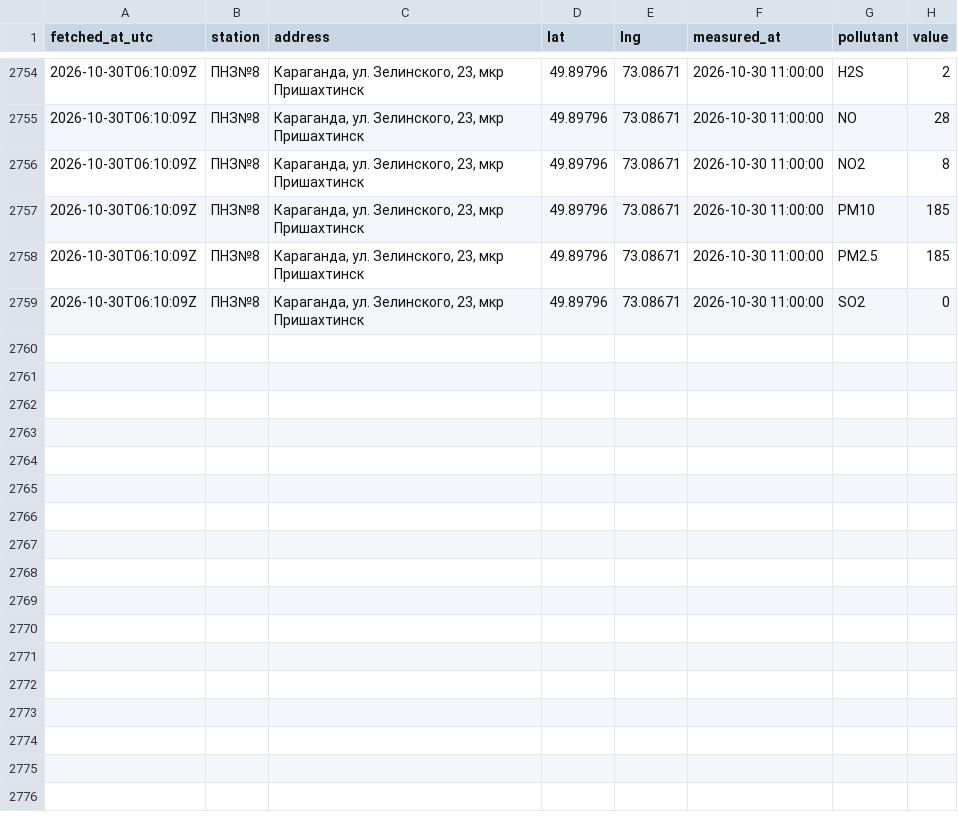
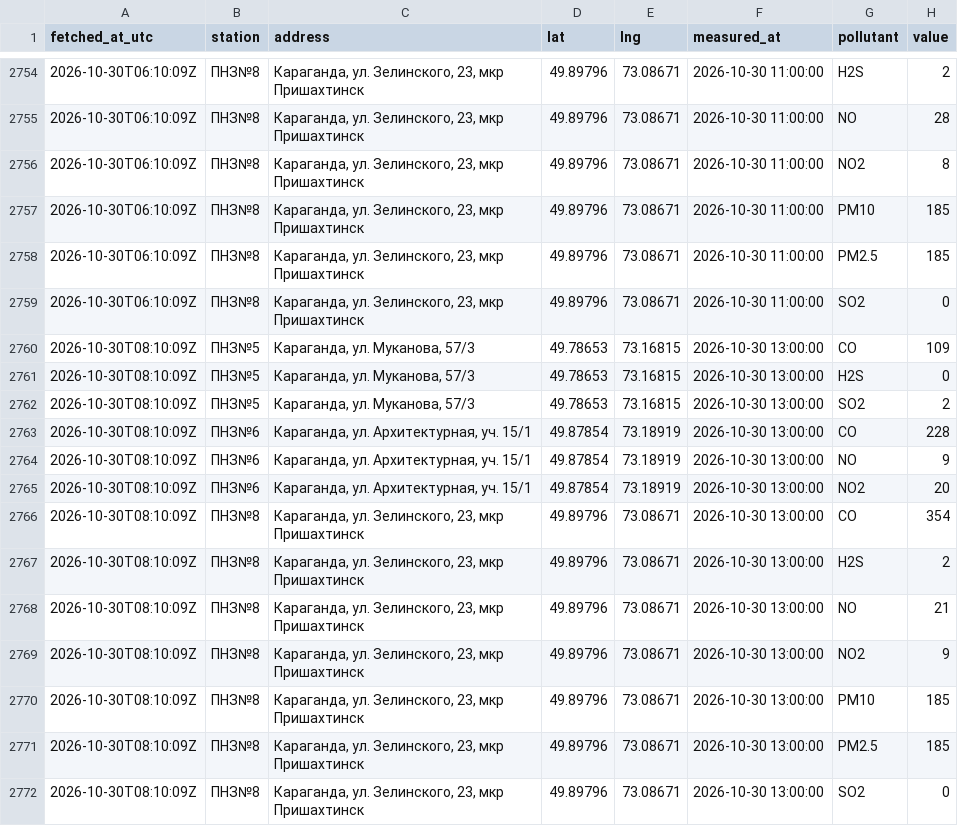
Before and after one commit to SanDav2011/atyrau-air, a CSV file: data/karaganda/stations.csv, drawn as a sheet; only a part is shown, gaps mark what is left out; the diff names each change by its address in the sheet, - before the commit and + after, or states it on an @@ line.

```diff
--- a/data/karaganda/stations.csv
+++ b/data/karaganda/stations.csv
+row 2760: 2026-10-30T08:10:09Z | ПНЗ№5 | Караганда, ул. Муканова, 57/3 | 49.78653 | 73.16815 | 2026-10-30 13:00:00 | CO | 109
+row 2761: 2026-10-30T08:10:09Z | ПНЗ№5 | Караганда, ул. Муканова, 57/3 | 49.78653 | 73.16815 | 2026-10-30 13:00:00 | H2S | 0
+row 2762: 2026-10-30T08:10:09Z | ПНЗ№5 | Караганда, ул. Муканова, 57/3 | 49.78653 | 73.16815 | 2026-10-30 13:00:00 | SO2 | 2
+row 2763: 2026-10-30T08:10:09Z | ПНЗ№6 | Караганда, ул. Архитектурная, уч. 15/1 | 49.87854 | 73.18919 | 2026-10-30 13:00:00 | CO | 228
+row 2764: 2026-10-30T08:10:09Z | ПНЗ№6 | Караганда, ул. Архитектурная, уч. 15/1 | 49.87854 | 73.18919 | 2026-10-30 13:00:00 | NO | 9
+row 2765: 2026-10-30T08:10:09Z | ПНЗ№6 | Караганда, ул. Архитектурная, уч. 15/1 | 49.87854 | 73.18919 | 2026-10-30 13:00:00 | NO2 | 20
+row 2766: 2026-10-30T08:10:09Z | ПНЗ№8 | Караганда, ул. Зелинского, 23, мкр Пришахтинск | 49.89796 | 73.08671 | 2026-10-30 13:00:00 | CO | 354
+row 2767: 2026-10-30T08:10:09Z | ПНЗ№8 | Караганда, ул. Зелинского, 23, мкр Пришахтинск | 49.89796 | 73.08671 | 2026-10-30 13:00:00 | H2S | 2
+row 2768: 2026-10-30T08:10:09Z | ПНЗ№8 | Караганда, ул. Зелинского, 23, мкр Пришахтинск | 49.89796 | 73.08671 | 2026-10-30 13:00:00 | NO | 21
+row 2769: 2026-10-30T08:10:09Z | ПНЗ№8 | Караганда, ул. Зелинского, 23, мкр Пришахтинск | 49.89796 | 73.08671 | 2026-10-30 13:00:00 | NO2 | 9
+row 2770: 2026-10-30T08:10:09Z | ПНЗ№8 | Караганда, ул. Зелинского, 23, мкр Пришахтинск | 49.89796 | 73.08671 | 2026-10-30 13:00:00 | PM10 | 185
+row 2771: 2026-10-30T08:10:09Z | ПНЗ№8 | Караганда, ул. Зелинского, 23, мкр Пришахтинск | 49.89796 | 73.08671 | 2026-10-30 13:00:00 | PM2.5 | 185
+row 2772: 2026-10-30T08:10:09Z | ПНЗ№8 | Караганда, ул. Зелинского, 23, мкр Пришахтинск | 49.89796 | 73.08671 | 2026-10-30 13:00:00 | SO2 | 0
```
Also changed, not shown: data/kgm.csv, data/oskemen/kgm.csv, 47 other files.
